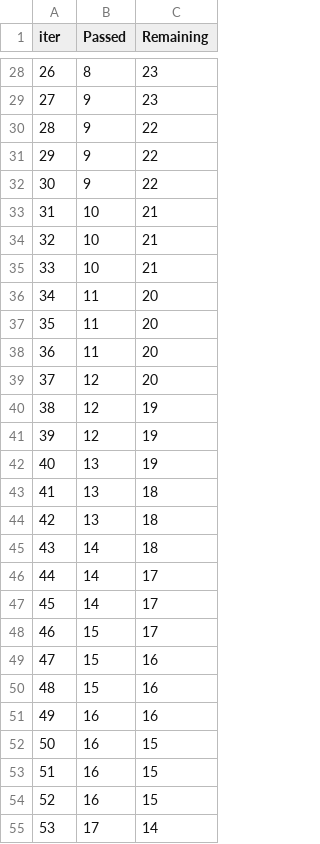
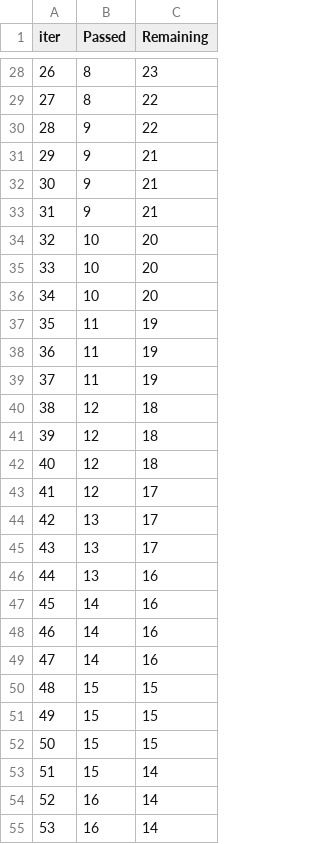
Before and after one commit to JeyaViknan/quantum-vs-classicalML, a TSV file: catboost_info/time_left.tsv, drawn as a sheet; only a part is shown, gaps mark what is left out; the diff covers the shown part only.

```diff
--- a/catboost_info/time_left.tsv
+++ b/catboost_info/time_left.tsv
@@ -28,28 +28,28 @@ iter	Passed	Remaining
 26	8	23
-27	9	23
+27	8	22
 28	9	22
-29	9	22
-30	9	22
-31	10	21
-32	10	21
-33	10	21
-34	11	20
-35	11	20
-36	11	20
-37	12	20
-38	12	19
-39	12	19
-40	13	19
-41	13	18
-42	13	18
-43	14	18
-44	14	17
-45	14	17
-46	15	17
-47	15	16
-48	15	16
-49	16	16
-50	16	15
-51	16	15
-52	16	15
-53	17	14
+29	9	21
+30	9	21
+31	9	21
+32	10	20
+33	10	20
+34	10	20
+35	11	19
+36	11	19
+37	11	19
+38	12	18
+39	12	18
+40	12	18
+41	12	17
+42	13	17
+43	13	17
+44	13	16
+45	14	16
+46	14	16
+47	14	16
+48	15	15
+49	15	15
+50	15	15
+51	15	14
+52	16	14
+53	16	14
```
Also changed, not shown: 66 edited cells elsewhere in this file, 6 other files.
